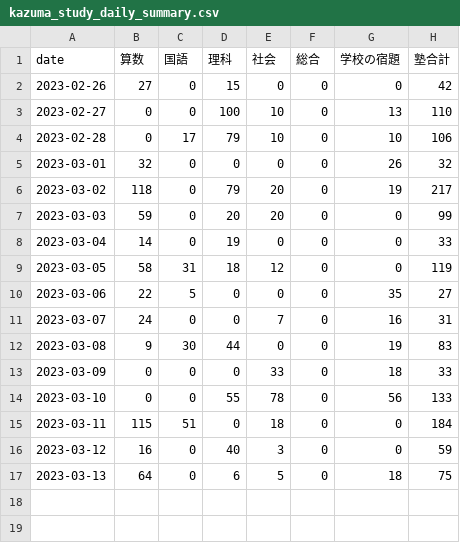
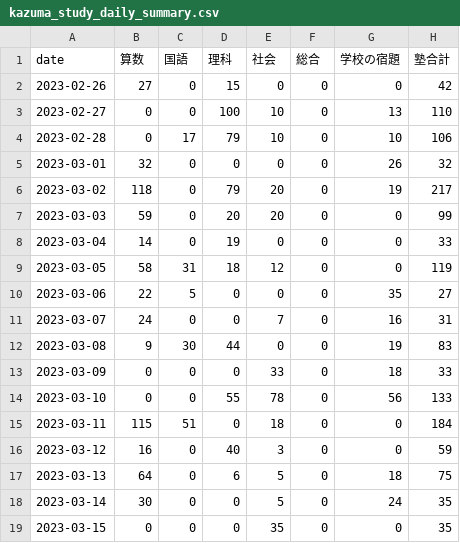
Before and after one commit to mustangsally1973/mustangasally1973.github.io, a CSV file: data/kazuma_study_daily_summary.csv, drawn as a sheet; the diff names each change by its address in the sheet, - before the commit and + after, or states it on an @@ line.

Commit message:
update data

```diff
--- a/data/kazuma_study_daily_summary.csv
+++ b/data/kazuma_study_daily_summary.csv
+row 18: 2023-03-14 | 30 | 0 | 0 | 5 | 0 | 24 | 35
+row 19: 2023-03-15 | 0 | 0 | 0 | 35 | 0 | 0 | 35
```
Also changed, not shown: 2 other files.
